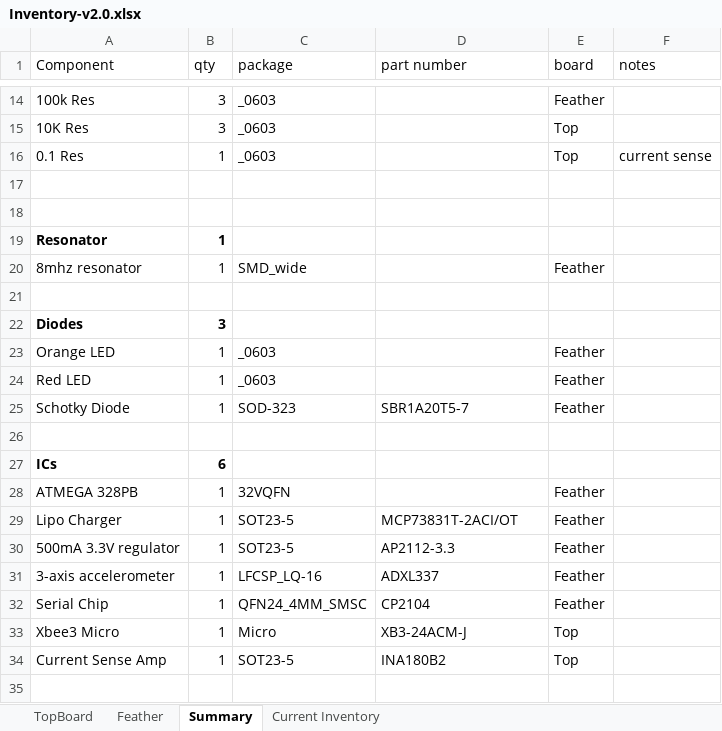
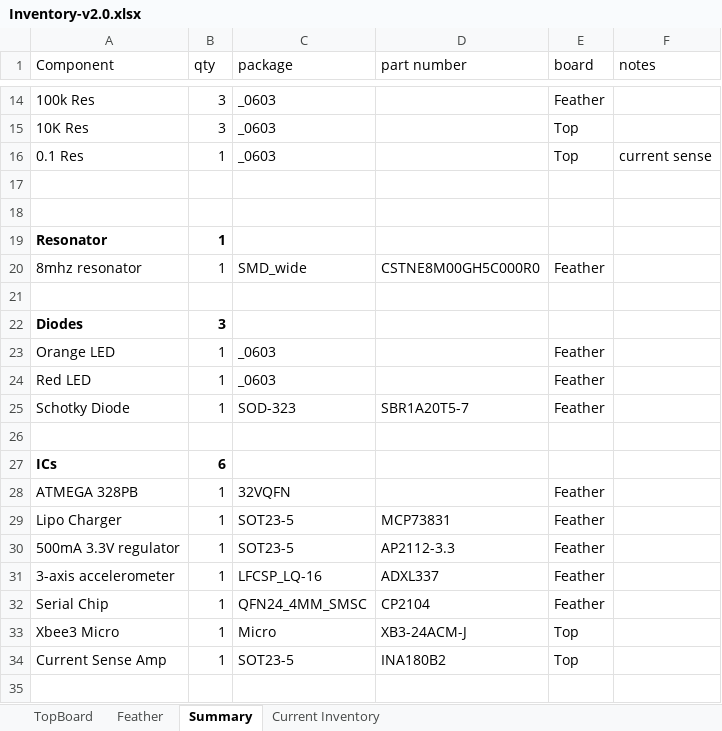
Before and after one commit to asamland/NU-Smarticle, an Excel workbook: NU-Smarticle PCB Design/BOMs/Inventory-v2.0.xlsx, sheet Summary, drawn as a sheet; only a part is shown, gaps mark what is left out; values as stored, in another font and other column widths than the file's, no borders; the diff names each change by its address in the sheet, - before the commit and + after, or states it on an @@ line.

```diff
--- a/NU-Smarticle PCB Design/BOMs/Inventory-v2.0.xlsx (sheet Summary)
+++ b/NU-Smarticle PCB Design/BOMs/Inventory-v2.0.xlsx (sheet Summary)
-D20 (part number): (empty)
+D20 (part number): CSTNE8M00GH5C000R0
-D29 (part number): MCP73831T-2ACI/OT
+D29 (part number): MCP73831
```
Also changed, not shown: sheet Current Inventory.
